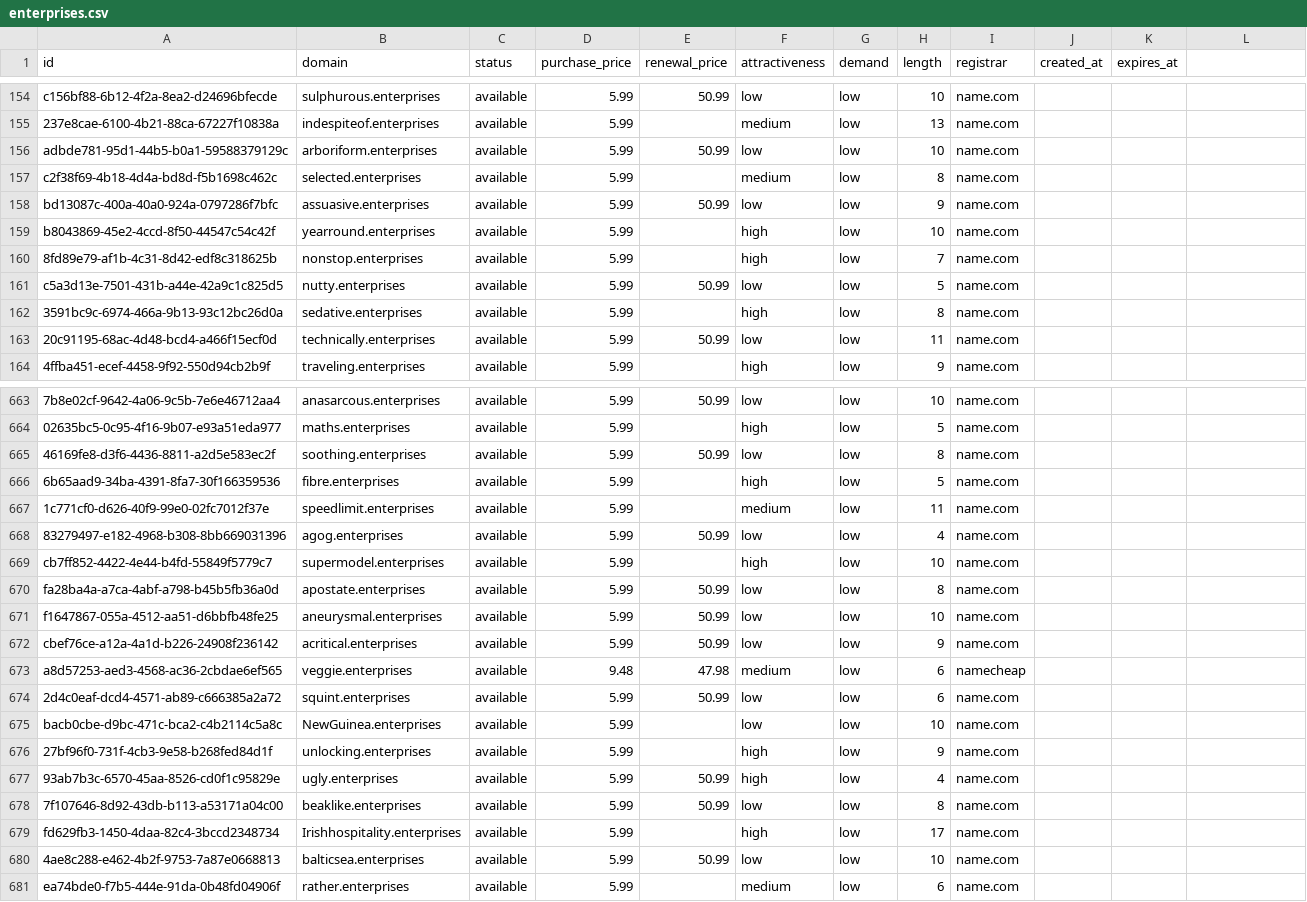
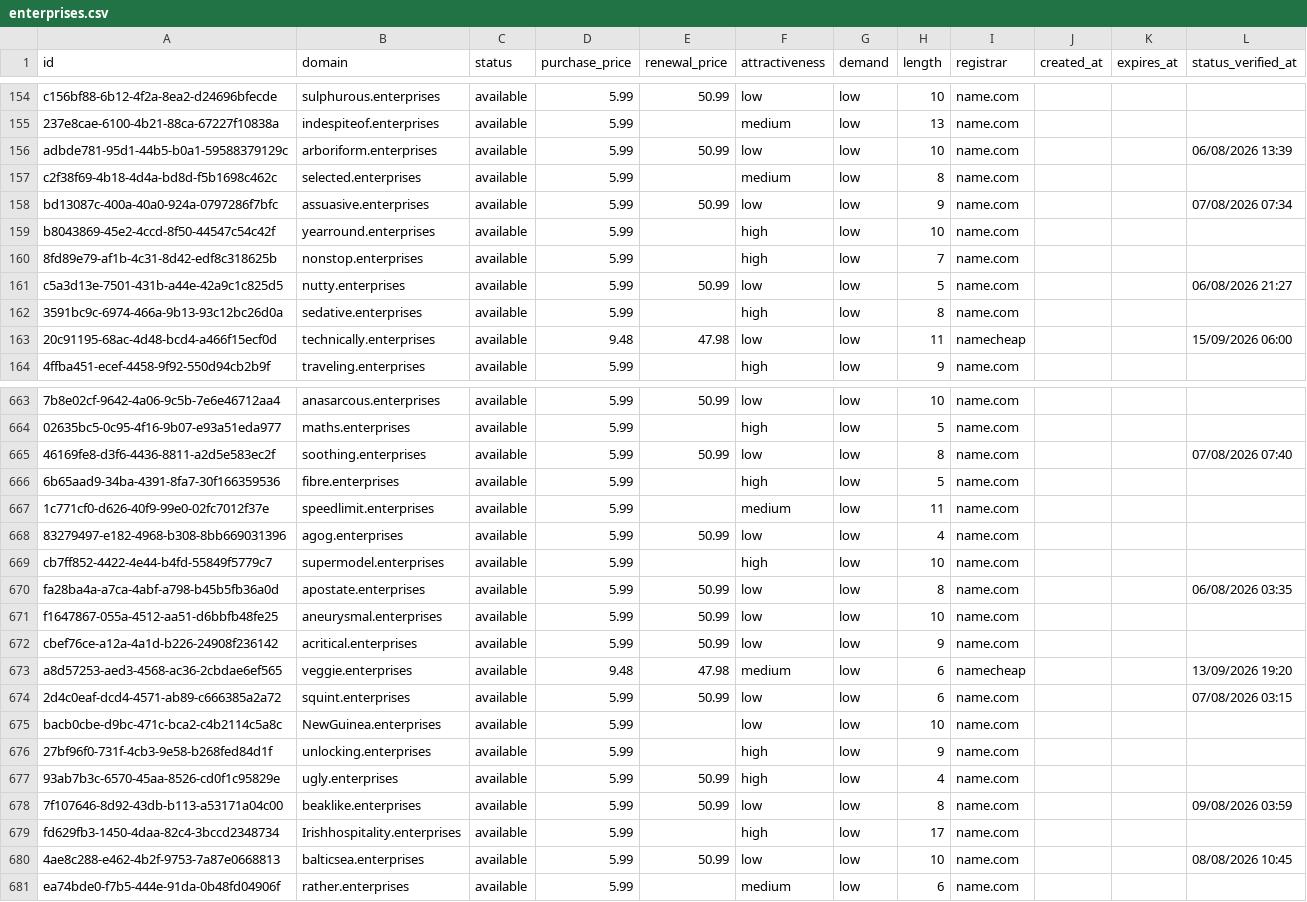
Before and after one commit to UniqueDomains/enterprises-oneword-domains, a CSV file: enterprises.csv, drawn as a sheet; only a part is shown, gaps mark what is left out; the diff covers the shown part only; the diff names each change by its address in the sheet, - before the commit and + after, or states it on an @@ line.

```diff
--- a/enterprises.csv
+++ b/enterprises.csv
-L1: (empty)
+L1: status_verified_at
-L156 (status_verified_at): (empty)
+L156 (status_verified_at): 06/08/2026 13:39
-L158 (status_verified_at): (empty)
+L158 (status_verified_at): 07/08/2026 07:34
-L161 (status_verified_at): (empty)
+L161 (status_verified_at): 06/08/2026 21:27
-D163 (purchase_price): 5.99
+D163 (purchase_price): 9.48
-E163 (renewal_price): 50.99
+E163 (renewal_price): 47.98
-I163 (registrar): name.com
+I163 (registrar): namecheap
-L163 (status_verified_at): (empty)
+L163 (status_verified_at): 15/09/2026 06:00
-L665 (status_verified_at): (empty)
+L665 (status_verified_at): 07/08/2026 07:40
-L670 (status_verified_at): (empty)
+L670 (status_verified_at): 06/08/2026 03:35
-L673 (status_verified_at): (empty)
+L673 (status_verified_at): 13/09/2026 19:20
-L674 (status_verified_at): (empty)
+L674 (status_verified_at): 07/08/2026 03:15
-L678 (status_verified_at): (empty)
+L678 (status_verified_at): 09/08/2026 03:59
-L680 (status_verified_at): (empty)
+L680 (status_verified_at): 08/08/2026 10:45
```
Also changed, not shown: 128 edited cells elsewhere in this file, 6 other files.
